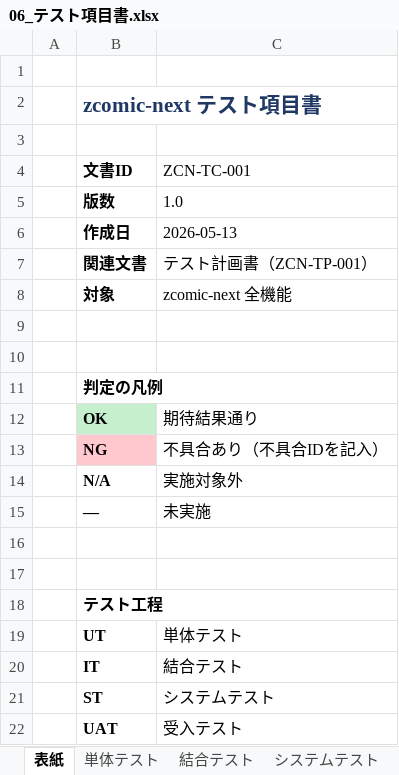
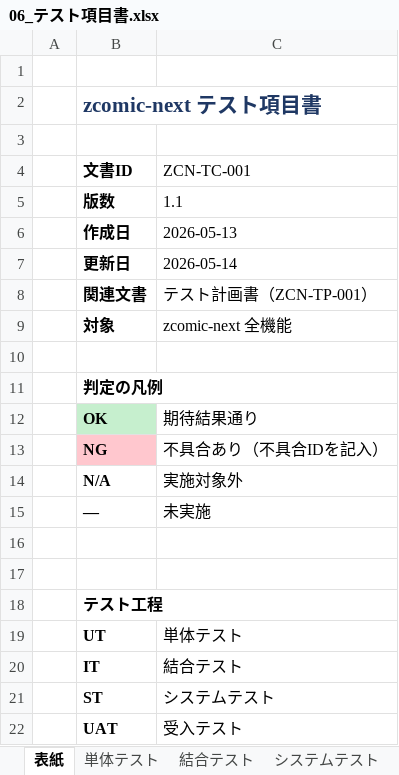
Before and after one commit to takedashuma/bcomic, an Excel workbook: docs/06_テスト項目書.xlsx, sheet 表紙, drawn as a sheet; values as stored, in another font and other column widths than the file's, no borders; removed rows and columns are numbered as before the commit, all else as after; the diff names each change by its address in the sheet, - before the commit and + after, or states it on an @@ line.

```diff
--- a/docs/06_テスト項目書.xlsx (sheet 表紙)
+++ b/docs/06_テスト項目書.xlsx (sheet 表紙)
-C5 (ZCN-TC-001): 1.0
+C5 (ZCN-TC-001): 1.1
+row 7:  | 更新日 | 2026-05-14
-row 9: (empty)
```
Also changed, not shown: sheet システムテスト, sheet 結合テスト, docs/07_API一覧.xlsx, 4 other files.
